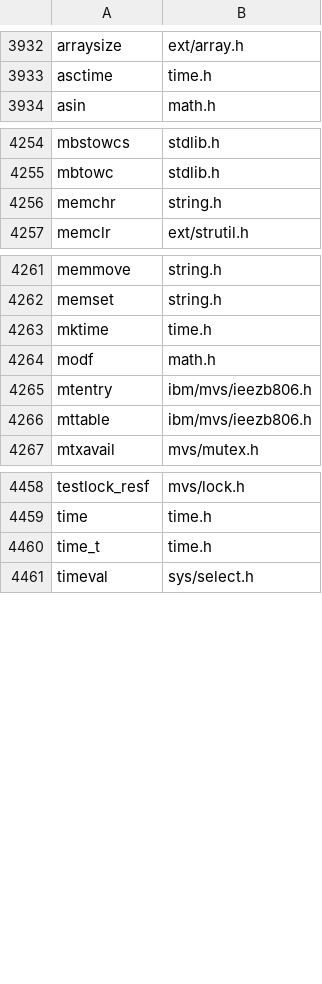
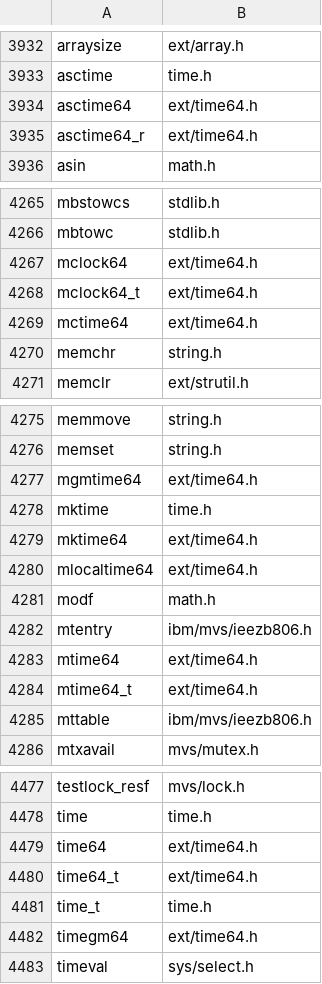
Before and after one commit to mvslovers/libc370, a TSV file: sdk/names.tsv, drawn as a sheet; only a part is shown, gaps mark what is left out; the diff covers the shown part only; the diff names each change by its address in the sheet, - before the commit and + after, or states it on an @@ line.

Commit message:
sdk: the name scan counted every #else as dead, not just #if 0's
splithdr.names() flipped a conditional to dead at its #else whatever
the #if said.  Right for "#if 0", wrong for any other: ext/time64.h
declares its whole API in the #else of "#if defined(__LP64__)", which
cc370 never defines, so gmtime64() and 28 other names were in neither
names-1.x.tsv nor names.tsv -- and a migration by name would not have
found them.  Only "#if 0" is evaluated now; both branches of anything
else count.

Both lists regain the same 29 names, so the 871 gone and removed.tsv
are unchanged.  Phase 1 used the scan to place includes, but every
split passed the gate (identical assembler, no implicit declaration),
so nothing it produced depends on the miss.

names.py check now starts with known answers -- gmtime64, memset in the
#else of an #if 0, ENOSYS only inside one -- because a scan that misses
a branch on both sides passes everything else.  With the old scan it
fails on gmtime64.

Part of #245

```diff
--- a/sdk/names.tsv
+++ b/sdk/names.tsv
+row 3934: asctime64 | ext/time64.h
+row 3935: asctime64_r | ext/time64.h
+row 4267: mclock64 | ext/time64.h
+row 4268: mclock64_t | ext/time64.h
+row 4269: mctime64 | ext/time64.h
+row 4277: mgmtime64 | ext/time64.h
+row 4279: mktime64 | ext/time64.h
+row 4280: mlocaltime64 | ext/time64.h
+row 4283: mtime64 | ext/time64.h
+row 4284: mtime64_t | ext/time64.h
+row 4479: time64 | ext/time64.h
+row 4480: time64_t | ext/time64.h
+row 4482: timegm64 | ext/time64.h
```
Also changed, not shown: 16 added rows elsewhere in this file, sdk/names-1.x.tsv, 3 other files.
